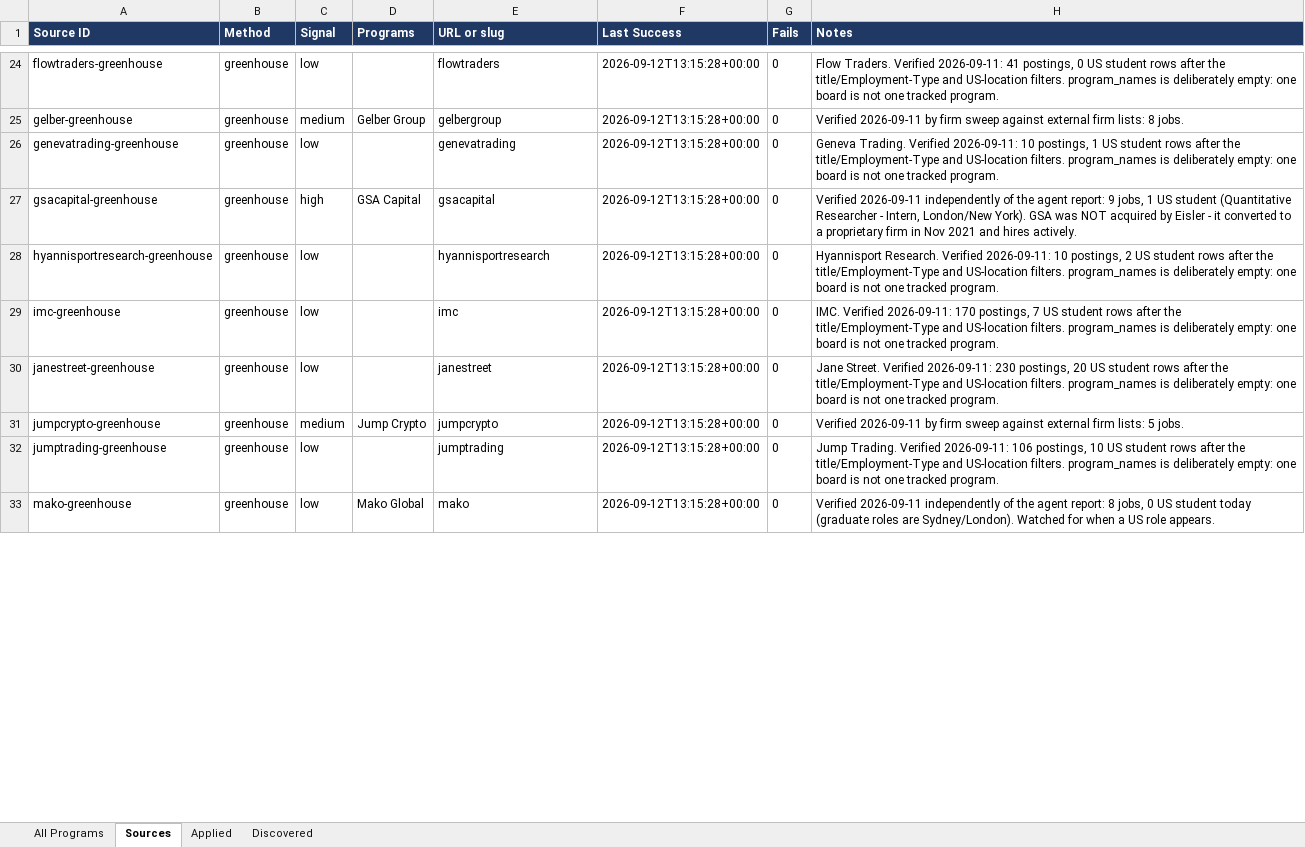
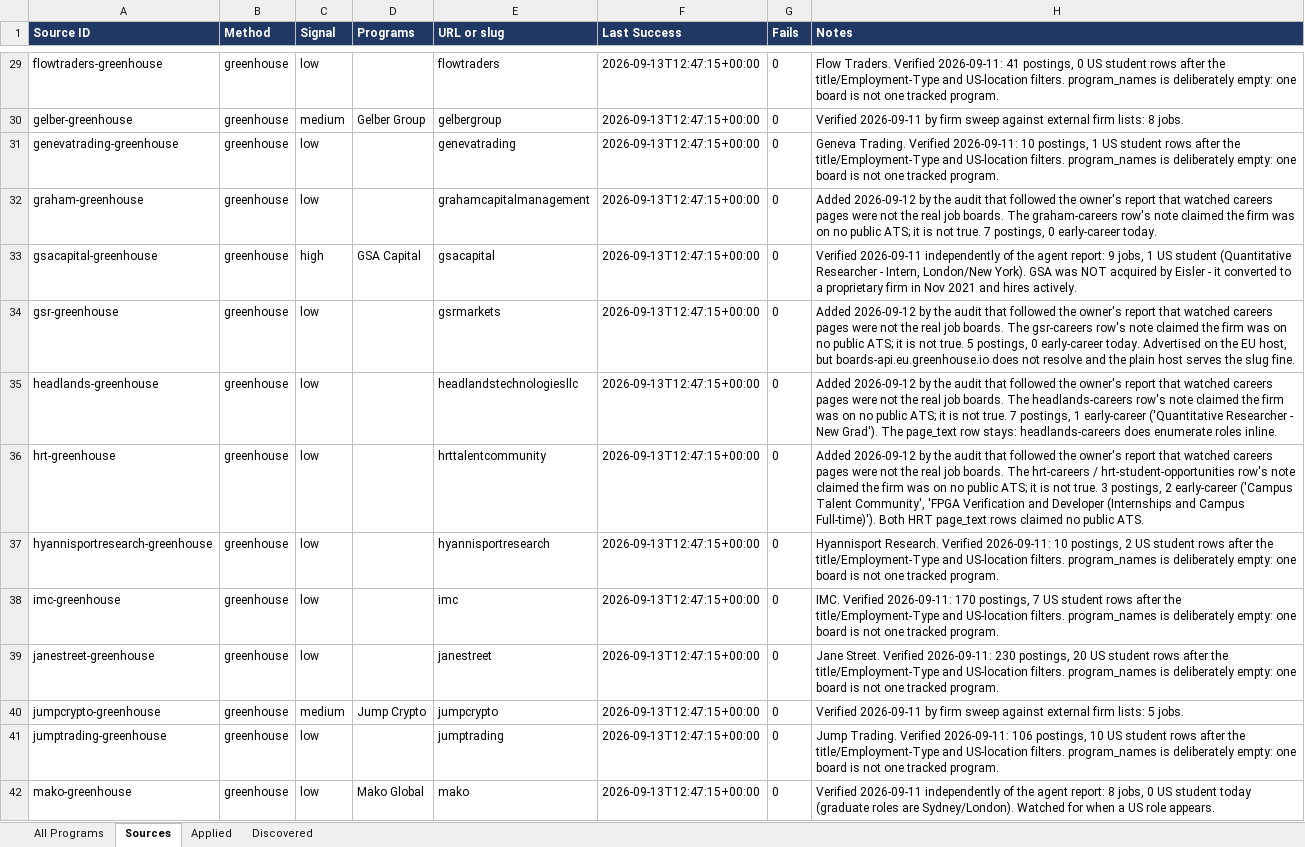
Before and after one commit to YeziShanYang/Internship-Opportunity-Aggregator, an Excel workbook: out/tracked.xlsx, sheet Sources, drawn as a sheet; only a part is shown, gaps mark what is left out; values as stored, in another font and other column widths than the file's, no borders; addresses are those after the commit; the diff covers the shown part only; the diff names each change by its address in the sheet, - before the commit and + after, or states it on an @@ line.

```diff
--- a/out/tracked.xlsx (sheet Sources)
+++ b/out/tracked.xlsx (sheet Sources)
-F29:F31 (Last Success): 2026-09-12T13:15:28+00:00
+F29:F31 (Last Success): 2026-09-13T12:47:15+00:00
+row 32: graham-greenhouse | greenhouse | low |  | grahamcapitalmanagement | 2026-09-13T12:47:15+00:00 | 0 | Added 2026-09-12 by the audit that followed the owner's report that watched careers pages were not the real job boards. The graham-careers row's note claimed the firm was on no public ATS; it is not true. 7 postings, 0 early-career today.
-F33 (Last Success): 2026-09-12T13:15:28+00:00
+F33 (Last Success): 2026-09-13T12:47:15+00:00
+row 34: gsr-greenhouse | greenhouse | low |  | gsrmarkets | 2026-09-13T12:47:15+00:00 | 0 | Added 2026-09-12 by the audit that followed the owner's report that watched careers pages were not the real job boards. The gsr-careers row's note claimed the firm was on no public ATS; it is not true. 5 postings, 0 early-career today. Advertised on the EU host, but boards-api.eu.greenhouse.io does not resolve and the plain host serves the slug fine.
+row 35: headlands-greenhouse | greenhouse | low |  | headlandstechnologiesllc | 2026-09-13T12:47:15+00:00 | 0 | Added 2026-09-12 by the audit that followed the owner's report that watched careers pages were not the real job boards. The headlands-careers row's note claimed the firm was on no public ATS; it is not true. 7 postings, 1 early-career ('Quantitative Researcher - New Grad'). The page_text row stays: headlands-careers does enumerate roles inline.
+row 36: hrt-greenhouse | greenhouse | low |  | hrttalentcommunity | 2026-09-13T12:47:15+00:00 | 0 | Added 2026-09-12 by the audit that followed the owner's report that watched careers pages were not the real job boards. The hrt-careers / hrt-student-opportunities row's note claimed the firm was on no public ATS; it is not true. 3 postings, 2 early-career ('Campus Talent Community', 'FPGA Verification and Developer (Internships and Campus Full-time)'). Both HRT page_text rows claimed no public ATS.
-F37:F42 (Last Success): 2026-09-12T13:15:28+00:00
+F37:F42 (Last Success): 2026-09-13T12:47:15+00:00
```
Also changed, not shown: 10 added rows and 146 edited cells elsewhere in this sheet, sheet All Programs, out/programs.xlsx, 19 other files.
